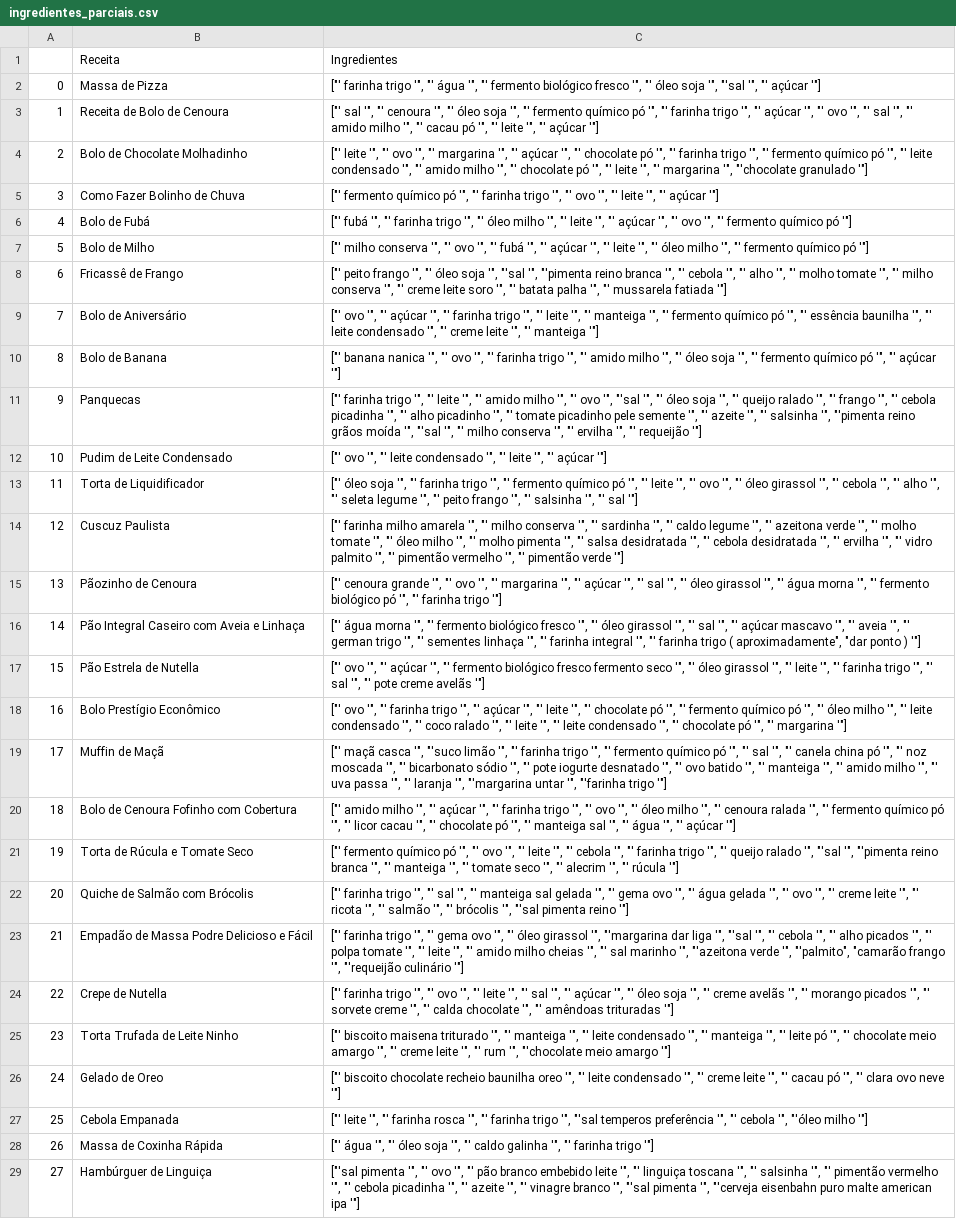
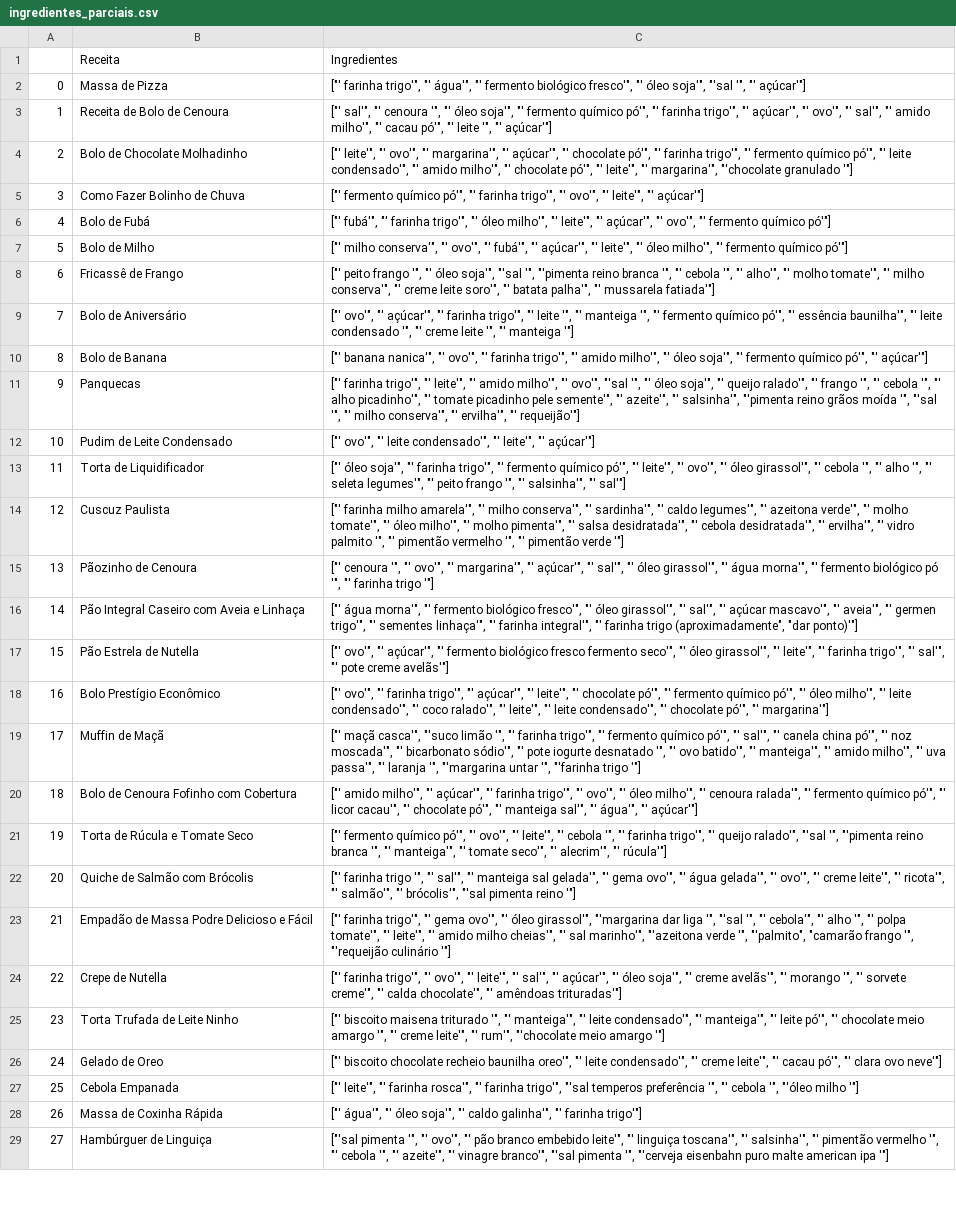
Before and after one commit to maisamrr/tcc2, a CSV file: dataset_ingredientes/ingredientes_parciais.csv, drawn as a sheet; only a part is shown; the diff covers the shown part only; the diff names each change by its address in the sheet, - before the commit and + after, or states it on an @@ line.

```diff
--- a/dataset_ingredientes/ingredientes_parciais.csv
+++ b/dataset_ingredientes/ingredientes_parciais.csv
-C2: ["' farinha trigo '", "' água '", "' fermento biológico fresco '", "' óleo soja '", "'sal '", "' açúcar '"]
+C2: ["' farinha trigo'", "' água'", "' fermento biológico fresco'", "' óleo soja'", "'sal '", "' açúcar'"]
-C3: ["' sal '", "' cenoura '", "' óleo soja '", "' fermento químico pó '", "' farinha trigo '", "' açúcar '", "' ovo '", "' sal '", "' amido milho '", "' cacau pó '", "' leite '", "' açúcar '"]
+C3: ["' sal'", "' cenoura '", "' óleo soja'", "' fermento químico pó'", "' farinha trigo'", "' açúcar'", "' ovo'", "' sal'", "' amido milho'", "' cacau pó'", "' leite '", "' açúcar'"]
-C4: ["' leite '", "' ovo '", "' margarina '", "' açúcar '", "' chocolate pó '", "' farinha trigo '", "' fermento químico pó '", "' leite condensado '", "' amido milho '", "' chocolate pó '", "' leite '", "' margarina '", "'chocolate granulado…
+C4: ["' leite'", "' ovo'", "' margarina'", "' açúcar'", "' chocolate pó'", "' farinha trigo'", "' fermento químico pó'", "' leite condensado'", "' amido milho'", "' chocolate pó'", "' leite'", "' margarina'", "'chocolate granulado…
-C5: …fermento químico pó '", "' farinha trigo '", "' ovo '", "' leite '", "' açúcar '"]
+C5: …fermento químico pó'", "' farinha trigo'", "' ovo'", "' leite'", "' açúcar'"]
-C6: ["' fubá '", "' farinha trigo '", "' óleo milho '", "' leite '", "' açúcar '", "' ovo '", "' fermento químico pó '"]
+C6: ["' fubá'", "' farinha trigo'", "' óleo milho'", "' leite'", "' açúcar'", "' ovo'", "' fermento químico pó'"]
-C7: ["' milho conserva '", "' ovo '", "' fubá '", "' açúcar '", "' leite '", "' óleo milho '", "' fermento químico pó '"]
+C7: ["' milho conserva'", "' ovo'", "' fubá'", "' açúcar'", "' leite'", "' óleo milho'", "' fermento químico pó'"]
-C8: …"' óleo soja '", "'sal '", "'pimenta reino branca '", "' cebola '", "' alho '", "' molho tomate '", "' milho conserva '", "' creme leite soro '", "' batata palha '", "' mussarela fatiada '"]
+C8: …"' óleo soja'", "'sal '", "'pimenta reino branca '", "' cebola '", "' alho'", "' molho tomate'", "' milho conserva'", "' creme leite soro'", "' batata palha'", "' mussarela fatiada'"]
-C9: ["' ovo '", "' açúcar '", "' farinha trigo '", "' leite '", "' manteiga '", "' fermento químico pó '", "' essência baunilha '", "' leite…
+C9: ["' ovo'", "' açúcar'", "' farinha trigo'", "' leite '", "' manteiga '", "' fermento químico pó'", "' essência baunilha'", "' leite…
-C10: ["' banana nanica '", "' ovo '", "' farinha trigo '", "' amido milho '", "' óleo soja '", "' fermento químico pó '", "' açúcar '"]
+C10: ["' banana nanica'", "' ovo'", "' farinha trigo'", "' amido milho'", "' óleo soja'", "' fermento químico pó'", "' açúcar'"]
-C11: ["' farinha trigo '", "' leite '", "' amido milho '", "' ovo '", "'sal '", "' óleo soja '", "' queijo ralado '", "' frango '", "' cebola picadinha '", "' alho picadinho '", "' tomate picadinho pele semente '", "' azeite '", "' salsinha '", "'pimenta reino grãos moída '", "'sal '", "' milho conserva '", "' ervilha '", "' requeijão '"]
+C11: ["' farinha trigo'", "' leite'", "' amido milho'", "' ovo'", "'sal '", "' óleo soja'", "' queijo ralado'", "' frango '", "' cebola '", "' alho picadinho'", "' tomate picadinho pele semente'", "' azeite'", "' salsinha'", "'pimenta reino grãos moída '", "'sal '", "' milho conserva'", "' ervilha'", "' requeijão'"]
-C12: ["' ovo '", "' leite condensado '", "' leite '", "' açúcar '"]
+C12: ["' ovo'", "' leite condensado'", "' leite'", "' açúcar'"]
-C13: ["' óleo soja '", "' farinha trigo '", "' fermento químico pó '", "' leite '", "' ovo '", "' óleo girassol '", "' cebola '", "' alho '", "' seleta legume '", "' peito frango '", "' salsinha '", "' sal '"]
+C13: ["' óleo soja'", "' farinha trigo'", "' fermento químico pó'", "' leite'", "' ovo'", "' óleo girassol'", "' cebola '", "' alho '", "' seleta legumes'", "' peito frango '", "' salsinha'", "' sal'"]
-C14: …farinha milho amarela '", "' milho conserva '", "' sardinha '", "' caldo legume '", "' azeitona verde '", "' molho tomate '", "' óleo milho '", "' molho pimenta '", "' salsa desidratada '", "' cebola desidratada '", "' ervilha '", "' vidro…
+C14: …farinha milho amarela'", "' milho conserva'", "' sardinha'", "' caldo legumes'", "' azeitona verde'", "' molho tomate'", "' óleo milho'", "' molho pimenta'", "' salsa desidratada'", "' cebola desidratada'", "' ervilha'", "' vidro…
-C15: ["' cenoura grande '", "' ovo '", "' margarina '", "' açúcar '", "' sal '", "' óleo girassol '", "' água morna '", "' fermento…
+C15: ["' cenoura '", "' ovo'", "' margarina'", "' açúcar'", "' sal'", "' óleo girassol'", "' água morna'", "' fermento…
-C16: ["' água morna '", "' fermento biológico fresco '", "' óleo girassol '", "' sal '", "' açúcar mascavo '", "' aveia '", "' german trigo '", "' sementes linhaça '", "' farinha integral '", "' farinha trigo ( aproximadamente", "dar ponto ) '"]
+C16: ["' água morna'", "' fermento biológico fresco'", "' óleo girassol'", "' sal'", "' açúcar mascavo'", "' aveia'", "' germen trigo'", "' sementes linhaça'", "' farinha integral'", "' farinha trigo (aproximadamente", "dar ponto)'"]
-C17: ["' ovo '", "' açúcar '", "' fermento biológico fresco fermento seco '", "' óleo girassol '", "' leite '", "' farinha trigo '", "' sal '", "' pote creme avelãs '"]
+C17: ["' ovo'", "' açúcar'", "' fermento biológico fresco fermento seco'", "' óleo girassol'", "' leite'", "' farinha trigo'", "' sal'", "' pote creme avelãs'"]
-C18: ["' ovo '", "' farinha trigo '", "' açúcar '", "' leite '", "' chocolate pó '", "' fermento químico pó '", "' óleo milho '", "' leite condensado '", "' coco ralado '", "' leite '", "' leite condensado '", "' chocolate pó '", "' margarina '"]
+C18: ["' ovo'", "' farinha trigo'", "' açúcar'", "' leite'", "' chocolate pó'", "' fermento químico pó'", "' óleo milho'", "' leite condensado'", "' coco ralado'", "' leite'", "' leite condensado'", "' chocolate pó'", "' margarina'"]
-C19: ["' maçã casca '", "'suco limão '", "' farinha trigo '", "' fermento químico pó '", "' sal '", "' canela china pó '", "' noz moscada '", "' bicarbonato sódio '", "' pote iogurte desnatado '", "' ovo batido '", "' manteiga '", "' amido milho '", "' uva passa '", "' laranja…
+C19: ["' maçã casca'", "'suco limão '", "' farinha trigo'", "' fermento químico pó'", "' sal'", "' canela china pó'", "' noz moscada'", "' bicarbonato sódio'", "' pote iogurte desnatado '", "' ovo batido'", "' manteiga'", "' amido milho'", "' uva passa'", "' laranja…
-C20: ["' amido milho '", "' açúcar '", "' farinha trigo '", "' ovo '", "' óleo milho '", "' cenoura ralada '", "' fermento químico pó '", "' licor cacau '", "' chocolate pó '", "' manteiga sal '", "' água '", "' açúcar '"]
+C20: ["' amido milho'", "' açúcar'", "' farinha trigo'", "' ovo'", "' óleo milho'", "' cenoura ralada'", "' fermento químico pó'", "' licor cacau'", "' chocolate pó'", "' manteiga sal'", "' água'", "' açúcar'"]
-C21: …fermento químico pó '", "' ovo '", "' leite '", "' cebola '", "' farinha trigo '", "' queijo ralado '", "'sal '", "'pimenta reino branca '", "' manteiga '", "' tomate seco '", "' alecrim '", "' rúcula '"]
+C21: …fermento químico pó'", "' ovo'", "' leite'", "' cebola '", "' farinha trigo'", "' queijo ralado'", "'sal '", "'pimenta reino branca '", "' manteiga'", "' tomate seco'", "' alecrim'", "' rúcula'"]
-C22: …'", "' sal '", "' manteiga sal gelada '", "' gema ovo '", "' água gelada '", "' ovo '", "' creme leite '", "' ricota '", "' salmão '", "' brócolis '", "'sal pimenta…
+C22: …'", "' sal'", "' manteiga sal gelada'", "' gema ovo'", "' água gelada'", "' ovo'", "' creme leite'", "' ricota'", "' salmão'", "' brócolis'", "'sal pimenta…
-C23: ["' farinha trigo '", "' gema ovo '", "' óleo girassol '", "'margarina dar liga '", "'sal '", "' cebola '", "' alho picados '", "' polpa tomate '", "' leite '", "' amido milho cheias '", "' sal marinho '", "'azeitona verde…
+C23: ["' farinha trigo'", "' gema ovo'", "' óleo girassol'", "'margarina dar liga '", "'sal '", "' cebola'", "' alho '", "' polpa tomate'", "' leite'", "' amido milho cheias'", "' sal marinho'", "'azeitona verde…
-C24: ["' farinha trigo '", "' ovo '", "' leite '", "' sal '", "' açúcar '", "' óleo soja '", "' creme avelãs '", "' morango picados '", "' sorvete creme '", "' calda chocolate '", "' amêndoas trituradas '"]
+C24: ["' farinha trigo'", "' ovo'", "' leite'", "' sal'", "' açúcar'", "' óleo soja'", "' creme avelãs'", "' morango '", "' sorvete creme'", "' calda chocolate'", "' amêndoas trituradas'"]
-C25: …'", "' manteiga '", "' leite condensado '", "' manteiga '", "' leite pó '", "' chocolate meio amargo '", "' creme leite '", "' rum '", "'chocolate meio…
+C25: …'", "' manteiga'", "' leite condensado'", "' manteiga'", "' leite pó'", "' chocolate meio amargo '", "' creme leite'", "' rum'", "'chocolate meio…
-C26: …recheio baunilha oreo '", "' leite condensado '", "' creme leite '", "' cacau pó '", "' clara ovo neve '"]
+C26: …recheio baunilha oreo'", "' leite condensado'", "' creme leite'", "' cacau pó'", "' clara ovo neve'"]
-C27: ["' leite '", "' farinha rosca '", "' farinha trigo '", "'sal temperos…
+C27: ["' leite'", "' farinha rosca'", "' farinha trigo'", "'sal temperos…
-C28: ["' água '", "' óleo soja '", "' caldo galinha '", "' farinha trigo '"]
+C28: ["' água'", "' óleo soja'", "' caldo galinha'", "' farinha trigo'"]
-C29: …'", "' ovo '", "' pão branco embebido leite '", "' linguiça toscana '", "' salsinha '", "' pimentão vermelho '", "' cebola picadinha '", "' azeite '", "' vinagre branco '", "'sal pimenta…
+C29: …'", "' ovo'", "' pão branco embebido leite'", "' linguiça toscana'", "' salsinha'", "' pimentão vermelho '", "' cebola '", "' azeite'", "' vinagre branco'", "'sal pimenta…
```
Also changed, not shown: 21 edited cells elsewhere in this file, dataset_ingredientes/ingredientes_parciais2.csv, 5 other files.
